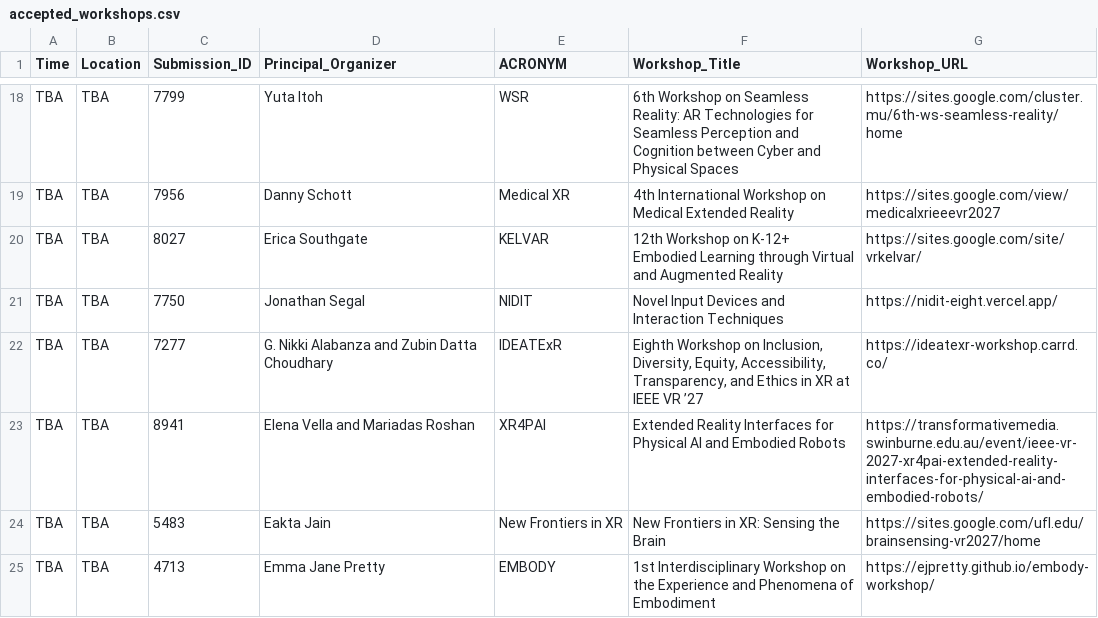
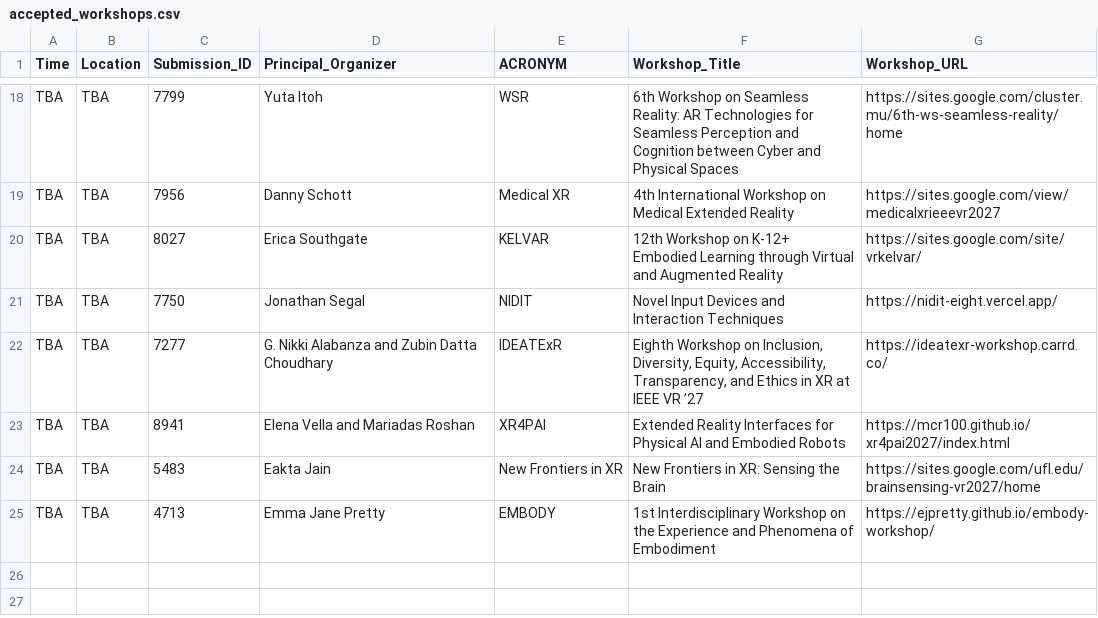
Before and after one commit to ieeevr/2027, a CSV file: _data/accepted_workshops.csv, drawn as a sheet; only a part is shown, gaps mark what is left out.

Commit message:
Update XR4PAI workshop URL

```diff
--- a/_data/accepted_workshops.csv
+++ b/_data/accepted_workshops.csv
@@ -22,3 +22,3 @@ TBA,TBA,7750,Jonathan Segal,NIDIT,Novel Input Devices and Interaction Techniques
 TBA,TBA,7277,G. Nikki Alabanza and Zubin Datta Choudhary,IDEATExR,"Eighth Workshop on Inclusion, Diversity, Equity, Accessibility, Transparency, and Ethics in XR at IEEE VR ’27",https://ideatexr-workshop.carrd.co/
-TBA,TBA,8941,Elena Vella and Mariadas Roshan,XR4PAI,Extended Reality Interfaces for Physical AI and Embodied Robots,https://transformativemedia.swinburne.edu.au/event/ieee-vr-2027-xr4pai-extended-reality-interfaces-for-physical-ai-and-embodied-robots/
+TBA,TBA,8941,Elena Vella and Mariadas Roshan,XR4PAI,Extended Reality Interfaces for Physical AI and Embodied Robots,https://mcr100.github.io/xr4pai2027/index.html
 TBA,TBA,5483,Eakta Jain,New Frontiers in XR,New Frontiers in XR: Sensing the Brain,https://sites.google.com/ufl.edu/brainsensing-vr2027/home
```
